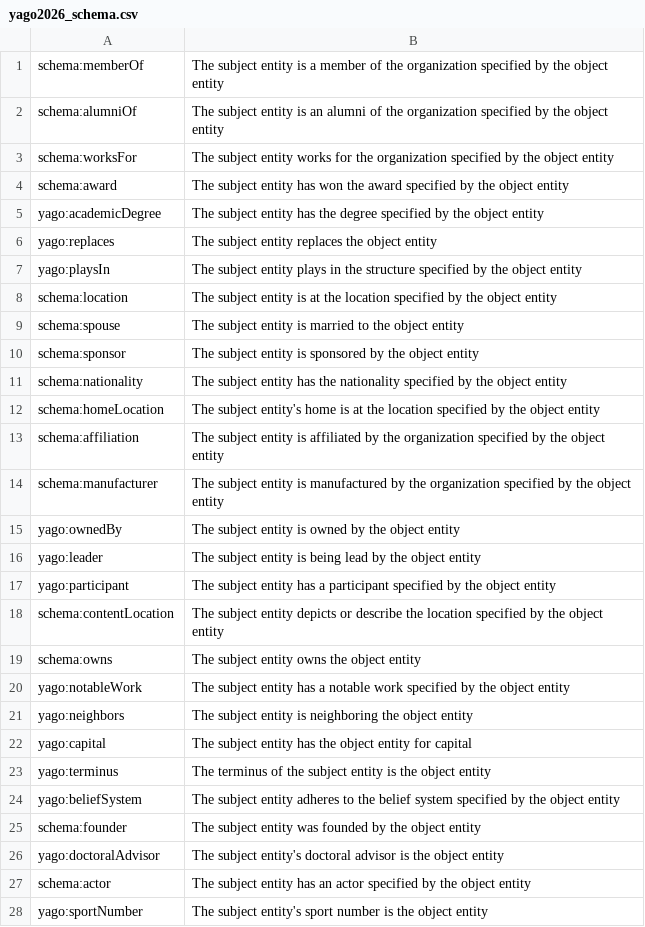
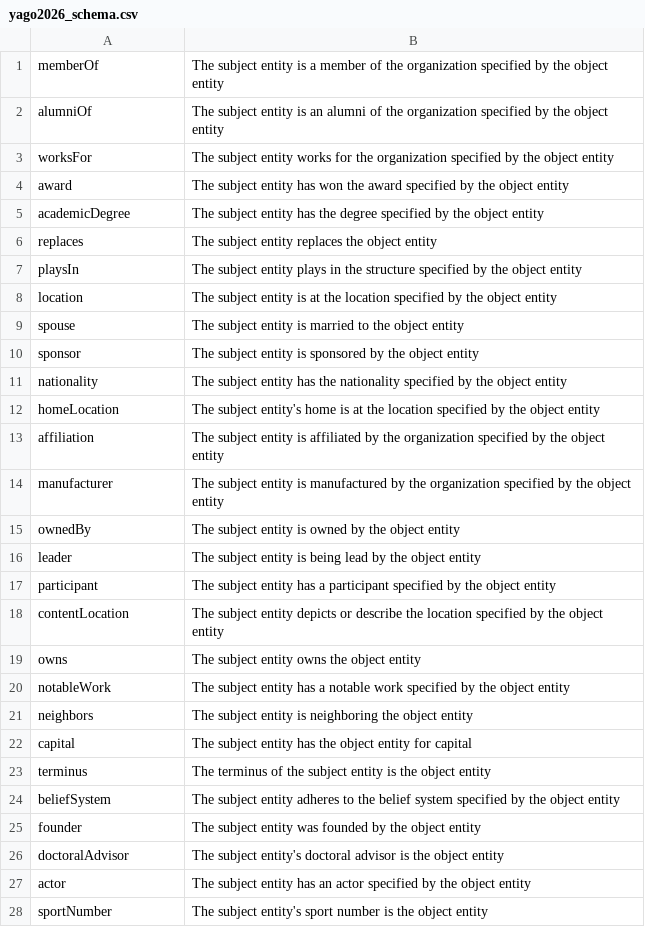
Before and after one commit to Aethor/edc, a CSV file: schemas/yago2026_schema.csv, drawn as a sheet; only a part is shown; the diff covers the shown part only.

Commit message:
fix incorrect yago2026 schema

```diff
--- a/schemas/yago2026_schema.csv
+++ b/schemas/yago2026_schema.csv
@@ -1,28 +1,28 @@
-schema:memberOf,The subject entity is a member of the organization specified by the object entity
-schema:alumniOf,The subject entity is an alumni of the organization specified by the object entity
-schema:worksFor,The subject entity works for the organization specified by the object entity
-schema:award,The subject entity has won the award specified by the object entity
-yago:academicDegree,The subject entity has the degree specified by the object entity
-yago:replaces,The subject entity replaces the object entity
-yago:playsIn,The subject entity plays in the structure specified by the object entity
-schema:location,The subject entity is at the location specified by the object entity
-schema:spouse,The subject entity is married to the object entity
-schema:sponsor,The subject entity is sponsored by the object entity
-schema:nationality,The subject entity has the nationality specified by the object entity
-schema:homeLocation,The subject entity's home is at the location specified by the object entity
-schema:affiliation,The subject entity is affiliated by the organization specified by the object entity
-schema:manufacturer,The subject entity is manufactured by the organization specified by the object entity
-yago:ownedBy,The subject entity is owned by the object entity
-yago:leader,The subject entity is being lead by the object entity
-yago:participant,The subject entity has a participant specified by the object entity
-schema:contentLocation,The subject entity depicts or describe the location specified by the object entity
-schema:owns,The subject entity owns the object entity
-yago:notableWork,The subject entity has a notable work specified by the object entity
-yago:neighbors,The subject entity is neighboring the object entity
-yago:capital,The subject entity has the object entity for capital
-yago:terminus,The terminus of the subject entity is the object entity
-yago:beliefSystem,The subject entity adheres to the belief system specified by the object entity
-schema:founder,The subject entity was founded by the object entity
-yago:doctoralAdvisor,The subject entity's doctoral advisor is the object entity
-schema:actor,The subject entity has an actor specified by the object entity
-yago:sportNumber,The subject entity's sport number is the object entity
+memberOf,The subject entity is a member of the organization specified by the object entity
+alumniOf,The subject entity is an alumni of the organization specified by the object entity
+worksFor,The subject entity works for the organization specified by the object entity
+award,The subject entity has won the award specified by the object entity
+academicDegree,The subject entity has the degree specified by the object entity
+replaces,The subject entity replaces the object entity
+playsIn,The subject entity plays in the structure specified by the object entity
+location,The subject entity is at the location specified by the object entity
+spouse,The subject entity is married to the object entity
+sponsor,The subject entity is sponsored by the object entity
+nationality,The subject entity has the nationality specified by the object entity
+homeLocation,The subject entity's home is at the location specified by the object entity
+affiliation,The subject entity is affiliated by the organization specified by the object entity
+manufacturer,The subject entity is manufactured by the organization specified by the object entity
+ownedBy,The subject entity is owned by the object entity
+leader,The subject entity is being lead by the object entity
+participant,The subject entity has a participant specified by the object entity
+contentLocation,The subject entity depicts or describe the location specified by the object entity
+owns,The subject entity owns the object entity
+notableWork,The subject entity has a notable work specified by the object entity
+neighbors,The subject entity is neighboring the object entity
+capital,The subject entity has the object entity for capital
+terminus,The terminus of the subject entity is the object entity
+beliefSystem,The subject entity adheres to the belief system specified by the object entity
+founder,The subject entity was founded by the object entity
+doctoralAdvisor,The subject entity's doctoral advisor is the object entity
+actor,The subject entity has an actor specified by the object entity
+sportNumber,The subject entity's sport number is the object entity
```
Also changed, not shown: 26 edited cells elsewhere in this file.
